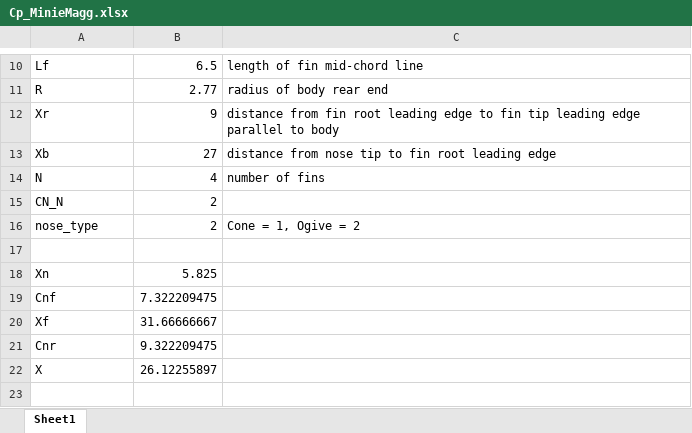
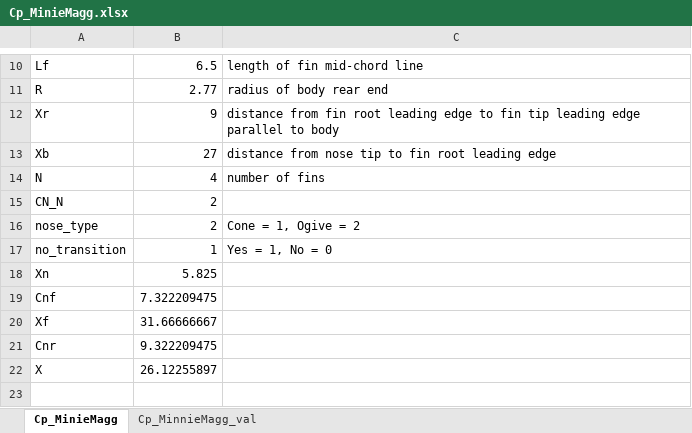
Before and after one commit to Wilersanchez/Flight-Dynamics, an Excel workbook: Rocket Simulation (Extracted from original rocket team code)/Cp_MinieMagg.xlsx, sheet Cp_MinieMagg, drawn as a sheet; only a part is shown, gaps mark what is left out; values as stored, in another font and other column widths than the file's, no borders; the diff names each change by its address in the sheet, - before the commit and + after, or states it on an @@ line.

```diff
--- a/Rocket Simulation (Extracted from original rocket team code)/Cp_MinieMagg.xlsx (sheet Cp_MinieMagg)
+++ b/Rocket Simulation (Extracted from original rocket team code)/Cp_MinieMagg.xlsx (sheet Cp_MinieMagg)
-sheet tab: Sheet1
+sheet tab: Cp_MinieMagg
+sheet tab: Cp_MinnieMagg_val
-row 17: (empty)
+row 17: no_transition | 1 | Yes = 1, No = 0
```
Also changed, not shown: 2 other files.
